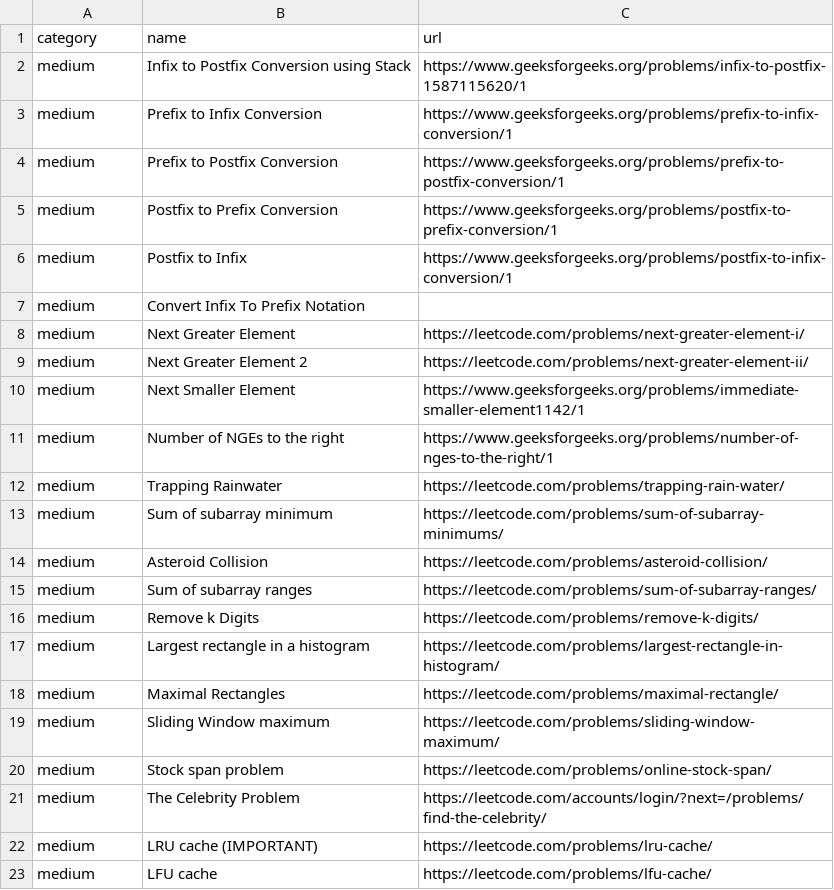
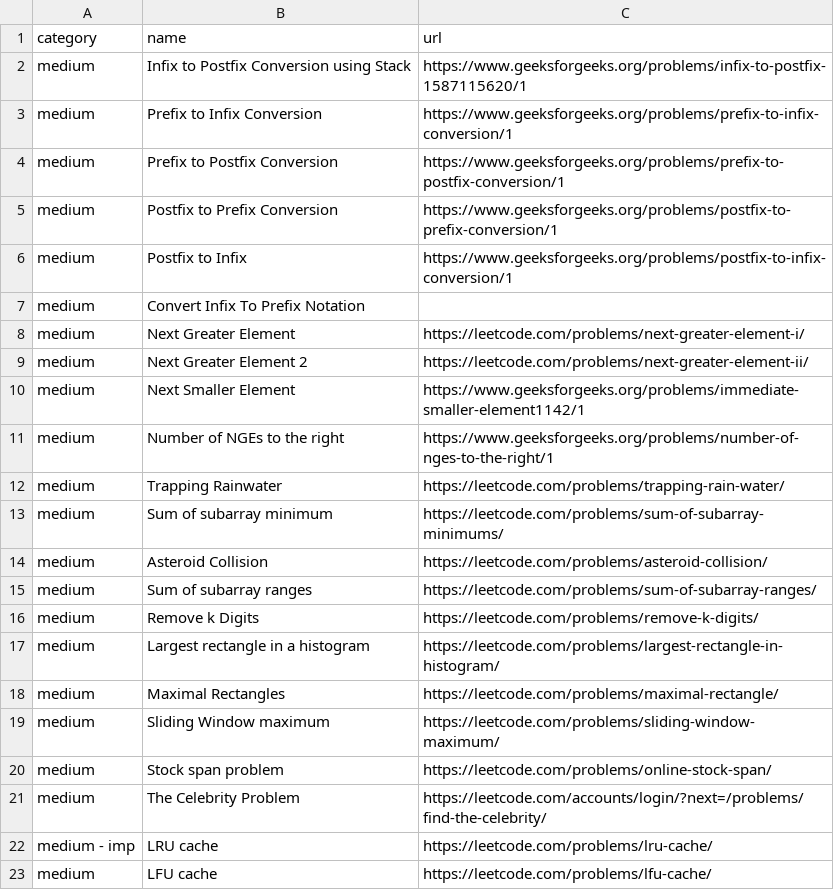
Before and after one commit to gupta24789/dsa-tracker, a CSV file: src/problems/stack.csv, drawn as a sheet.

```diff
--- a/src/problems/stack.csv
+++ b/src/problems/stack.csv
@@ -21,3 +21,3 @@ medium,Stock span problem,https://leetcode.com/problems/online-stock-span/
 medium,The Celebrity Problem,https://leetcode.com/accounts/login/?next=/problems/find-the-celebrity/
-medium,LRU cache (IMPORTANT),https://leetcode.com/problems/lru-cache/
+medium - imp,LRU cache,https://leetcode.com/problems/lru-cache/
 medium,LFU cache,https://leetcode.com/problems/lfu-cache/
```
Also changed, not shown: src/problems/binary_search.csv, src/problems/bits.csv, 2 other files.
